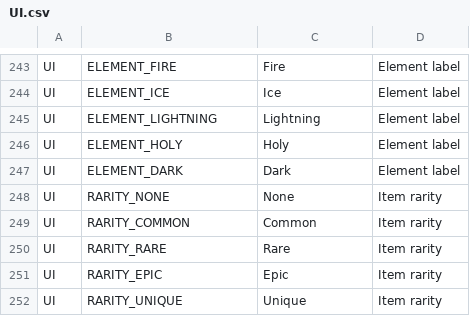
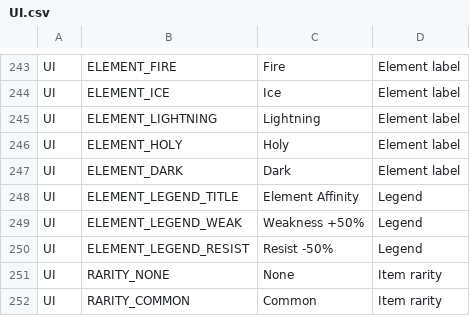
Before and after one commit to ewoo14/idle-project, a CSV file: client/Content/Localization/Game/en/UI.csv, drawn as a sheet; only a part is shown, gaps mark what is left out; the shorter side is filled out with more unchanged rows.

```diff
--- a/client/Content/Localization/Game/en/UI.csv
+++ b/client/Content/Localization/Game/en/UI.csv
@@ -247,2 +247,5 @@ UI,ELEMENT_HOLY,"Holy","Element label"
 UI,ELEMENT_DARK,"Dark","Element label"
+UI,ELEMENT_LEGEND_TITLE,"Element Affinity","Legend"
+UI,ELEMENT_LEGEND_WEAK,"Weakness +50%","Legend"
+UI,ELEMENT_LEGEND_RESIST,"Resist -50%","Legend"
 UI,RARITY_NONE,"None","Item rarity"
```
Also changed, not shown: client/Content/Localization/Game/ko/UI.csv, 6 other files.
